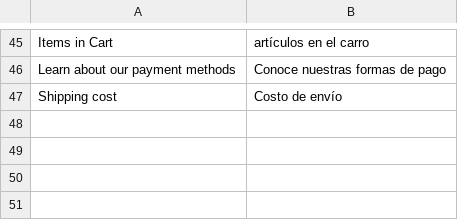
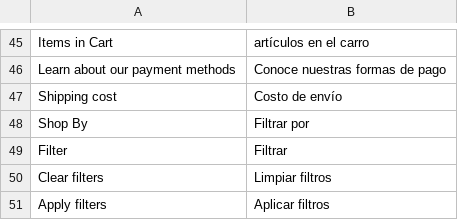
Before and after one commit to fespinoza-vass/PU, a CSV file: app/design/frontend/Vass/PU/i18n/es_PE.csv, drawn as a sheet; only a part is shown, gaps mark what is left out.

Commit message:
Add filter string translations

```diff
--- a/app/design/frontend/Vass/PU/i18n/es_PE.csv
+++ b/app/design/frontend/Vass/PU/i18n/es_PE.csv
@@ -47 +47,5 @@
 "Shipping cost","Costo de envío"
+"Shop By","Filtrar por"
+"Filter","Filtrar"
+"Clear filters","Limpiar filtros"
+"Apply filters","Aplicar filtros"
```
